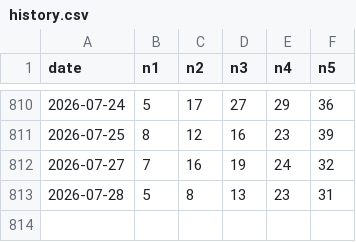
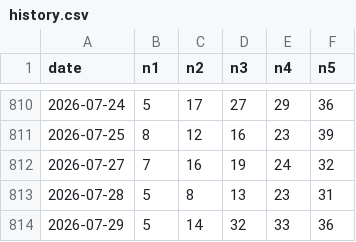
Before and after one commit to 545i/539, a CSV file: data/history.csv, drawn as a sheet; only a part is shown, gaps mark what is left out.

```diff
--- a/data/history.csv
+++ b/data/history.csv
@@ -813 +813,2 @@ date,n1,n2,n3,n4,n5
 2026-07-28,5,8,13,23,31
+2026-07-29,5,14,32,33,36
```
Also changed, not shown: 3 other files.
